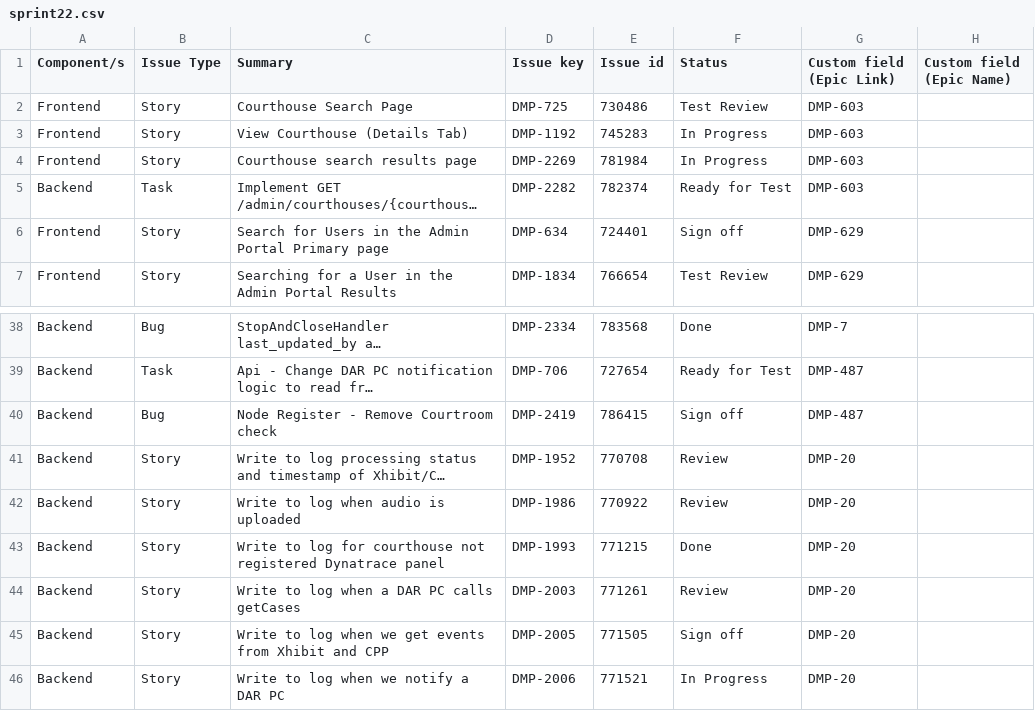
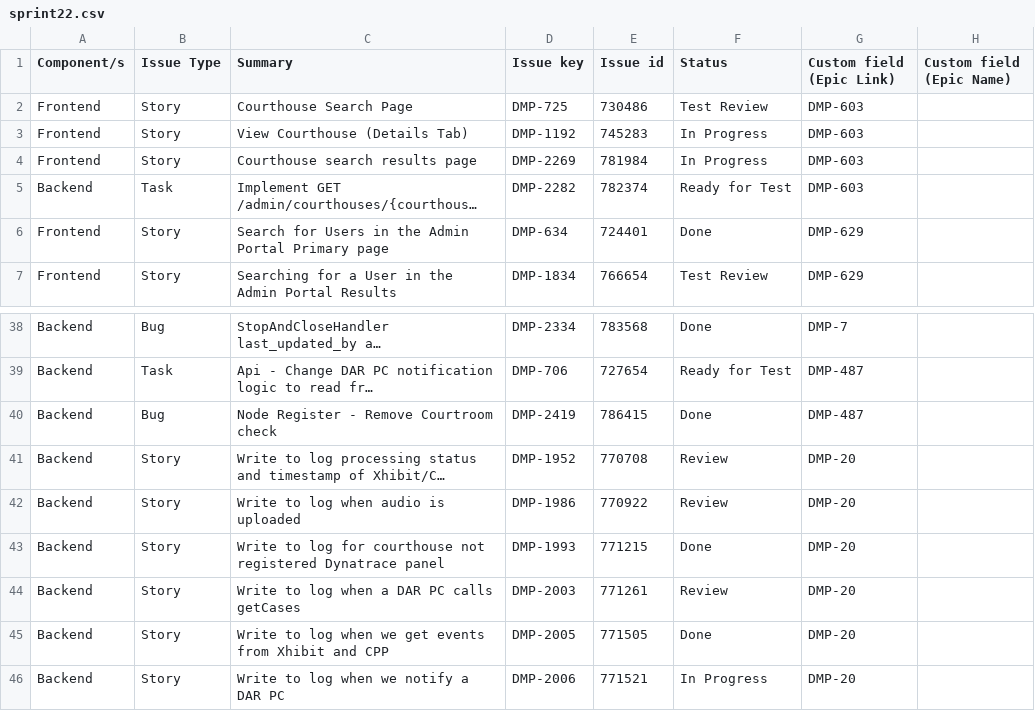
Before and after one commit to hmcts/darts-sprint-review, a CSV file: sprint22.csv, drawn as a sheet; only a part is shown, gaps mark what is left out; long unchanged cells end in …; the diff names each change by its address in the sheet, - before the commit and + after, or states it on an @@ line.

Commit message:
Final sprint report

```diff
--- a/sprint22.csv
+++ b/sprint22.csv
-F6 (Status): Sign off
+F6 (Status): Done
-F40 (Status): Sign off
+F40 (Status): Done
-F45 (Status): Sign off
+F45 (Status): Done
```
Also changed, not shown: 1 other file.
